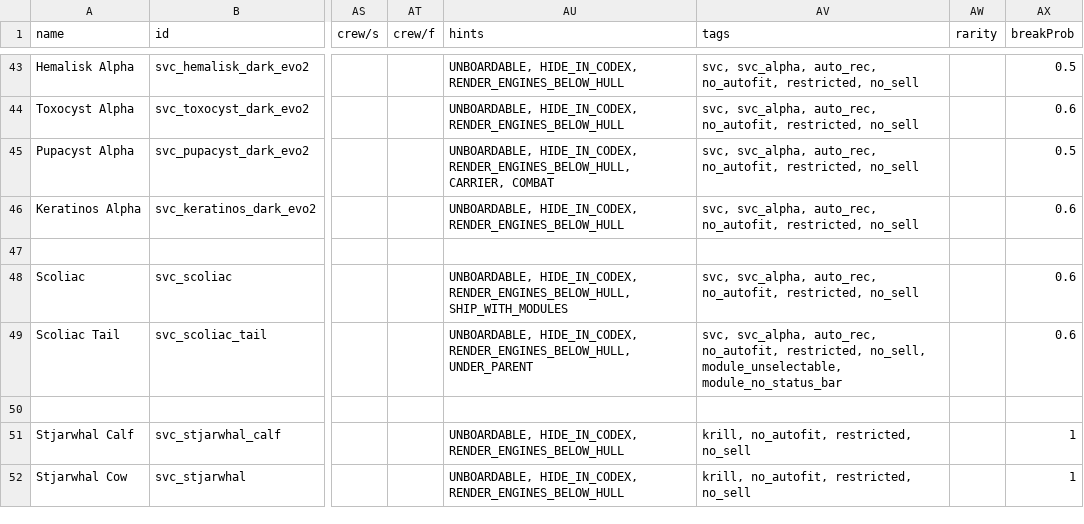
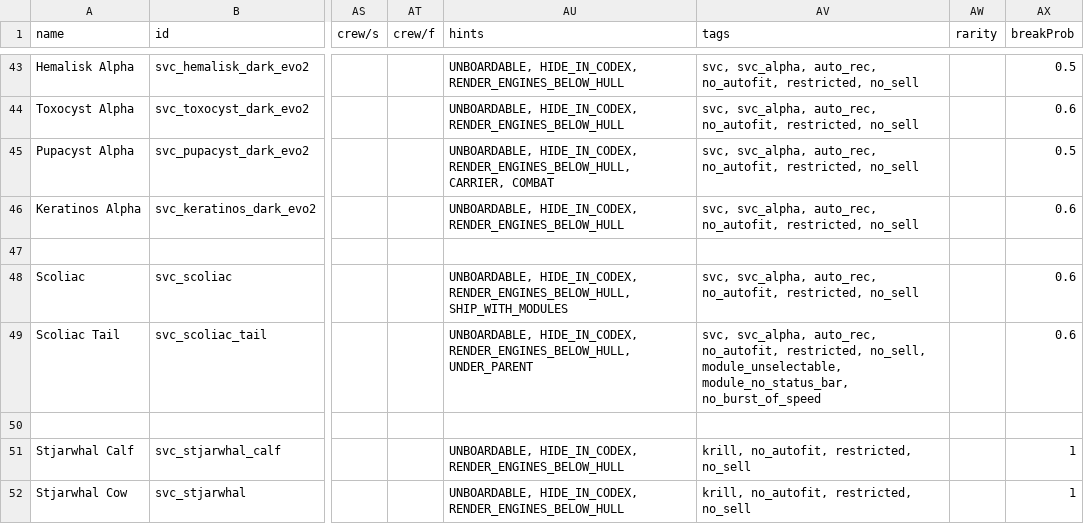
Before and after one commit to DesperatePeter/starsector-symbiotic-void-creatures, a CSV file: data/hulls/ship_data.csv, drawn as a sheet; only a part is shown, gaps mark what is left out; the diff names each change by its address in the sheet, - before the commit and + after, or states it on an @@ line.

Commit message:
Update ship_data.csv

```diff
--- a/data/hulls/ship_data.csv
+++ b/data/hulls/ship_data.csv
-AV49 (tags): …no_sell, module_unselectable, module_no_status_bar
+AV49 (tags): …no_sell, module_unselectable, module_no_status_bar, no_burst_of_speed
```
